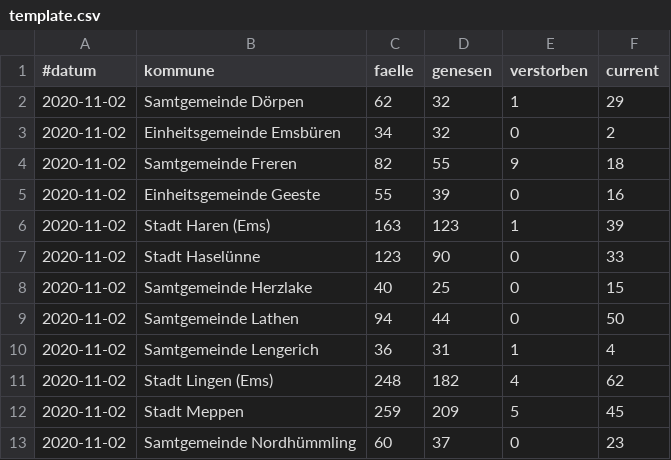
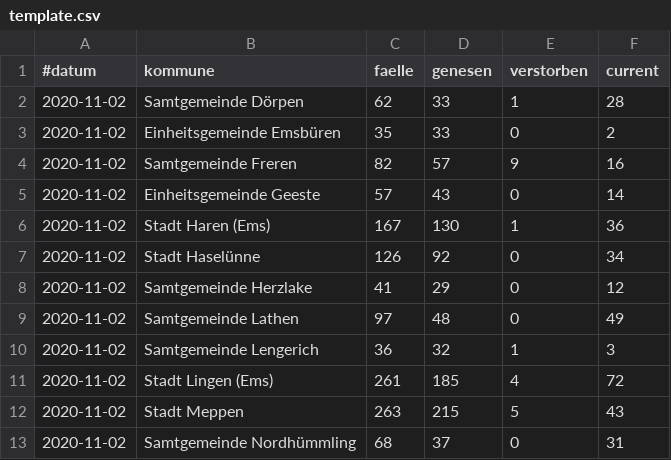
Before and after one commit to quatzli/quatzli.github.io, a CSV file: corona/template.csv, drawn as a sheet; only a part is shown; the diff covers the shown part only.

```diff
--- a/corona/template.csv
+++ b/corona/template.csv
@@ -1,13 +1,13 @@
 #datum,kommune,faelle,genesen,verstorben,current
-2020-11-02,Samtgemeinde Dörpen,62,32,1,29
-2020-11-02,Einheitsgemeinde Emsbüren,34,32,0,2
-2020-11-02,Samtgemeinde Freren,82,55,9,18
-2020-11-02,Einheitsgemeinde Geeste,55,39,0,16
-2020-11-02,Stadt Haren (Ems),163,123,1,39
-2020-11-02,Stadt Haselünne,123,90,0,33
-2020-11-02,Samtgemeinde Herzlake,40,25,0,15
-2020-11-02,Samtgemeinde Lathen,94,44,0,50
-2020-11-02,Samtgemeinde Lengerich,36,31,1,4
-2020-11-02,Stadt Lingen (Ems),248,182,4,62
-2020-11-02,Stadt Meppen,259,209,5,45
-2020-11-02,Samtgemeinde Nordhümmling,60,37,0,23
+2020-11-02,Samtgemeinde Dörpen,62,33,1,28
+2020-11-02,Einheitsgemeinde Emsbüren,35,33,0,2
+2020-11-02,Samtgemeinde Freren,82,57,9,16
+2020-11-02,Einheitsgemeinde Geeste,57,43,0,14
+2020-11-02,Stadt Haren (Ems),167,130,1,36
+2020-11-02,Stadt Haselünne,126,92,0,34
+2020-11-02,Samtgemeinde Herzlake,41,29,0,12
+2020-11-02,Samtgemeinde Lathen,97,48,0,49
+2020-11-02,Samtgemeinde Lengerich,36,32,1,3
+2020-11-02,Stadt Lingen (Ems),261,185,4,72
+2020-11-02,Stadt Meppen,263,215,5,43
+2020-11-02,Samtgemeinde Nordhümmling,68,37,0,31
```
Also changed, not shown: 18 edited cells elsewhere in this file, corona/zahlen_emsland.csv.
